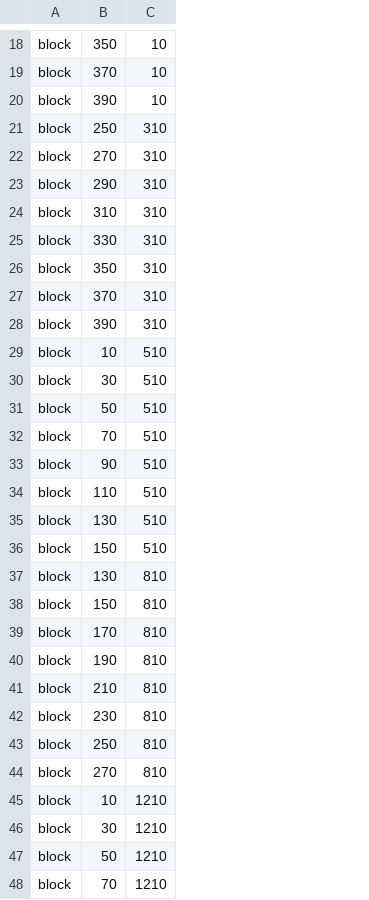
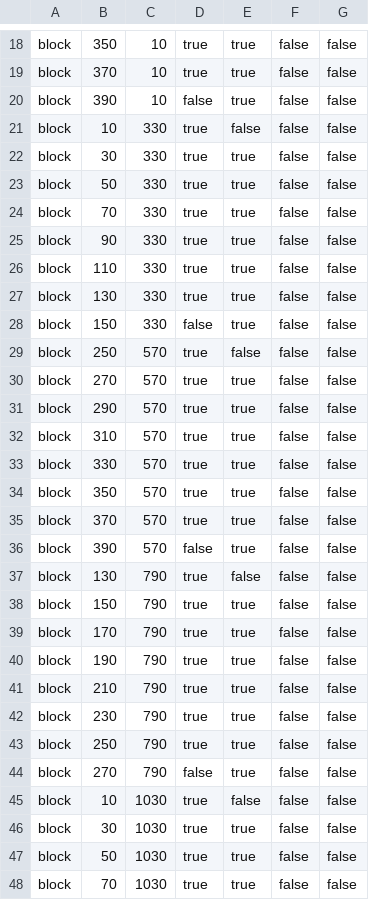
Before and after one commit to ryuryu-ymj/Trampoline, a CSV file: stageData/stage01.csv, drawn as a sheet; only a part is shown, gaps mark what is left out; removed rows and columns are numbered as before the commit, all else as after; the diff covers the shown part only; the diff names each change by its address in the sheet, - before the commit and + after, or states it on an @@ line.

Commit message:
stageEditor.jsの実装

```diff
--- a/stageData/stage01.csv
+++ b/stageData/stage01.csv
+column D, rows 18-28: true | true | false | true | true | true | true | true | true | true | false; rows 37-48: true | true | true | true | true | true | true | false | true | true | true | true
+column E, rows 18-28: true | true | true | false | true | true | true | true | true | true | true; rows 37-48: false | true | true | true | true | true | true | true | false | true | true | true
+column F, rows 18-28: all false; rows 37-48: all false
+column G, rows 18-28: all false; rows 37-48: all false
-row 21: block | 250 | 310
-row 22: block | 270 | 310
-row 23: block | 290 | 310
-row 24: block | 310 | 310
-row 25: block | 330 | 310
-row 26: block | 350 | 310
-row 27: block | 370 | 310
-row 28: block | 390 | 310
-C21:C28: 510
+C21:C28: 330
+row 29: block | 250 | 570 | true | false | false | false
+row 30: block | 270 | 570 | true | true | false | false
+row 31: block | 290 | 570 | true | true | false | false
+row 32: block | 310 | 570 | true | true | false | false
+row 33: block | 330 | 570 | true | true | false | false
+row 34: block | 350 | 570 | true | true | false | false
+row 35: block | 370 | 570 | true | true | false | false
+row 36: block | 390 | 570 | false | true | false | false
-C37:C44: 810
+C37:C44: 790
-C45:C48: 1210
+C45:C48: 1030
```
Also changed, not shown: 5 added rows, 10 removed rows and 32 edited cells elsewhere in this file, 10 other files.
